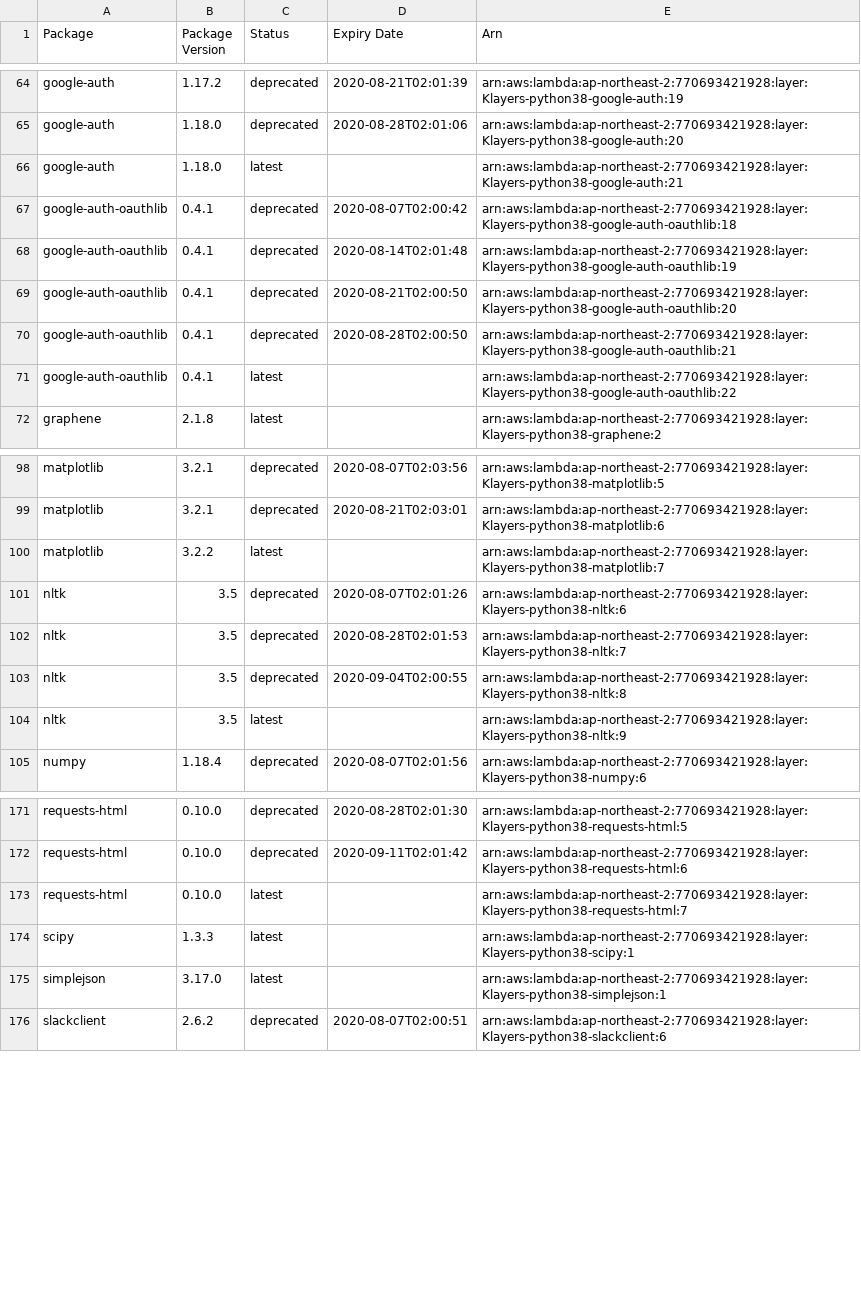
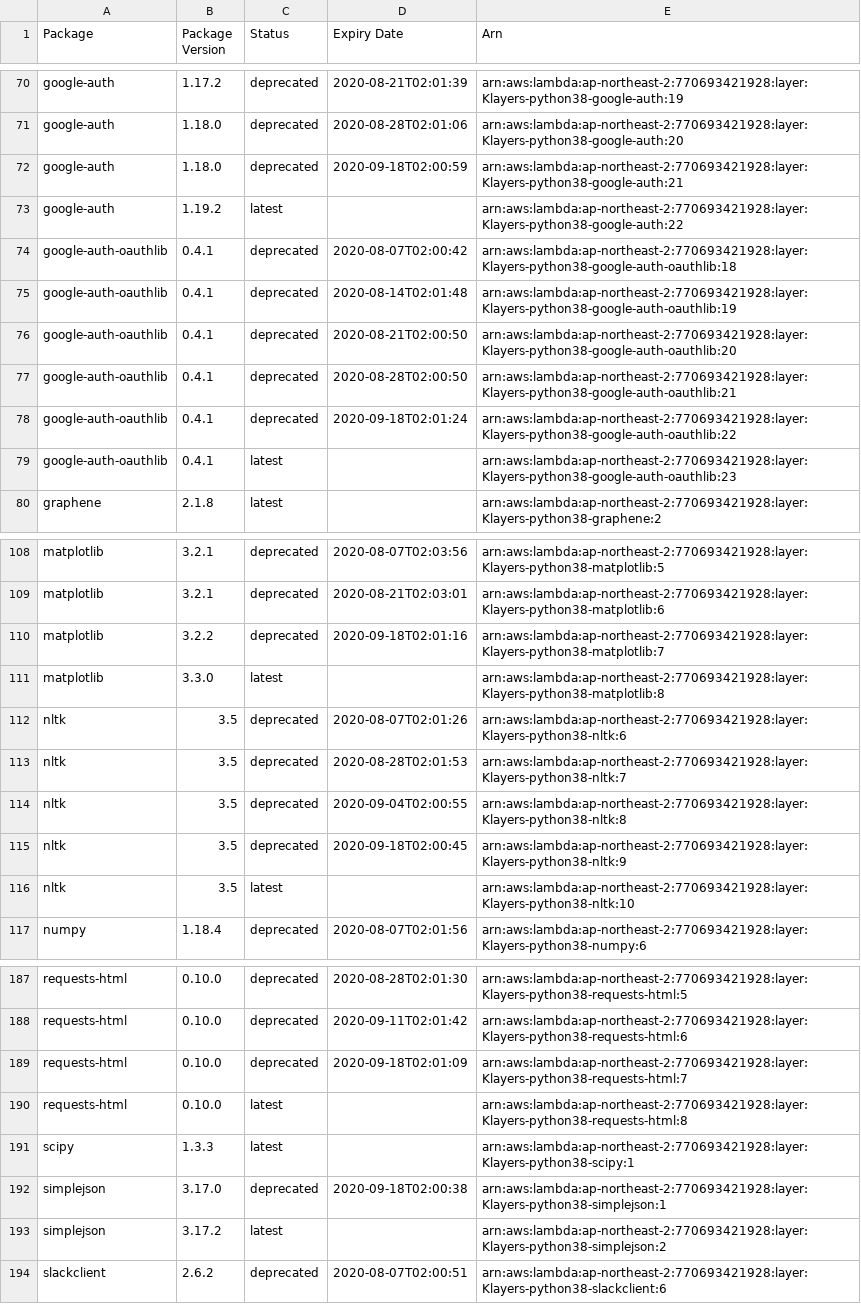
Before and after one commit to raffishquartan/Klayers, a CSV file: deployments/python3.8/arns/ap-northeast-2.csv, drawn as a sheet; only a part is shown, gaps mark what is left out; the diff covers the shown part only.

```diff
--- a/deployments/python3.8/arns/ap-northeast-2.csv
+++ b/deployments/python3.8/arns/ap-northeast-2.csv
@@ -65,3 +71,4 @@ google-auth,1.17.2,deprecated,2020-08-21T02:01:39,arn:aws:lambda:ap-northeast-2:
 google-auth,1.18.0,deprecated,2020-08-28T02:01:06,arn:aws:lambda:ap-northeast-2:770693421928:layer:Klayers-python38-google-auth:20
-google-auth,1.18.0,latest,,arn:aws:lambda:ap-northeast-2:770693421928:layer:Klayers-python38-google-auth:21
+google-auth,1.18.0,deprecated,2020-09-18T02:00:59,arn:aws:lambda:ap-northeast-2:770693421928:layer:Klayers-python38-google-auth:21
+google-auth,1.19.2,latest,,arn:aws:lambda:ap-northeast-2:770693421928:layer:Klayers-python38-google-auth:22
 google-auth-oauthlib,0.4.1,deprecated,2020-08-07T02:00:42,arn:aws:lambda:ap-northeast-2:770693421928:layer:Klayers-python38-google-auth-oauthlib:18
@@ -70,3 +77,4 @@ google-auth-oauthlib,0.4.1,deprecated,2020-08-21T02:00:50,arn:aws:lambda:ap-nort
 google-auth-oauthlib,0.4.1,deprecated,2020-08-28T02:00:50,arn:aws:lambda:ap-northeast-2:770693421928:layer:Klayers-python38-google-auth-oauthlib:21
-google-auth-oauthlib,0.4.1,latest,,arn:aws:lambda:ap-northeast-2:770693421928:layer:Klayers-python38-google-auth-oauthlib:22
+google-auth-oauthlib,0.4.1,deprecated,2020-09-18T02:01:24,arn:aws:lambda:ap-northeast-2:770693421928:layer:Klayers-python38-google-auth-oauthlib:22
+google-auth-oauthlib,0.4.1,latest,,arn:aws:lambda:ap-northeast-2:770693421928:layer:Klayers-python38-google-auth-oauthlib:23
 graphene,2.1.8,latest,,arn:aws:lambda:ap-northeast-2:770693421928:layer:Klayers-python38-graphene:2
@@ -99,3 +109,4 @@ matplotlib,3.2.1,deprecated,2020-08-07T02:03:56,arn:aws:lambda:ap-northeast-2:77
 matplotlib,3.2.1,deprecated,2020-08-21T02:03:01,arn:aws:lambda:ap-northeast-2:770693421928:layer:Klayers-python38-matplotlib:6
-matplotlib,3.2.2,latest,,arn:aws:lambda:ap-northeast-2:770693421928:layer:Klayers-python38-matplotlib:7
+matplotlib,3.2.2,deprecated,2020-09-18T02:01:16,arn:aws:lambda:ap-northeast-2:770693421928:layer:Klayers-python38-matplotlib:7
+matplotlib,3.3.0,latest,,arn:aws:lambda:ap-northeast-2:770693421928:layer:Klayers-python38-matplotlib:8
 nltk,3.5,deprecated,2020-08-07T02:01:26,arn:aws:lambda:ap-northeast-2:770693421928:layer:Klayers-python38-nltk:6
@@ -103,3 +114,4 @@ nltk,3.5,deprecated,2020-08-28T02:01:53,arn:aws:lambda:ap-northeast-2:7706934219
 nltk,3.5,deprecated,2020-09-04T02:00:55,arn:aws:lambda:ap-northeast-2:770693421928:layer:Klayers-python38-nltk:8
-nltk,3.5,latest,,arn:aws:lambda:ap-northeast-2:770693421928:layer:Klayers-python38-nltk:9
+nltk,3.5,deprecated,2020-09-18T02:00:45,arn:aws:lambda:ap-northeast-2:770693421928:layer:Klayers-python38-nltk:9
+nltk,3.5,latest,,arn:aws:lambda:ap-northeast-2:770693421928:layer:Klayers-python38-nltk:10
 numpy,1.18.4,deprecated,2020-08-07T02:01:56,arn:aws:lambda:ap-northeast-2:770693421928:layer:Klayers-python38-numpy:6
@@ -172,5 +188,7 @@ requests-html,0.10.0,deprecated,2020-08-28T02:01:30,arn:aws:lambda:ap-northeast-
 requests-html,0.10.0,deprecated,2020-09-11T02:01:42,arn:aws:lambda:ap-northeast-2:770693421928:layer:Klayers-python38-requests-html:6
-requests-html,0.10.0,latest,,arn:aws:lambda:ap-northeast-2:770693421928:layer:Klayers-python38-requests-html:7
+requests-html,0.10.0,deprecated,2020-09-18T02:01:09,arn:aws:lambda:ap-northeast-2:770693421928:layer:Klayers-python38-requests-html:7
+requests-html,0.10.0,latest,,arn:aws:lambda:ap-northeast-2:770693421928:layer:Klayers-python38-requests-html:8
 scipy,1.3.3,latest,,arn:aws:lambda:ap-northeast-2:770693421928:layer:Klayers-python38-scipy:1
-simplejson,3.17.0,latest,,arn:aws:lambda:ap-northeast-2:770693421928:layer:Klayers-python38-simplejson:1
+simplejson,3.17.0,deprecated,2020-09-18T02:00:38,arn:aws:lambda:ap-northeast-2:770693421928:layer:Klayers-python38-simplejson:1
+simplejson,3.17.2,latest,,arn:aws:lambda:ap-northeast-2:770693421928:layer:Klayers-python38-simplejson:2
 slackclient,2.6.2,deprecated,2020-08-07T02:00:51,arn:aws:lambda:ap-northeast-2:770693421928:layer:Klayers-python38-slackclient:6
```
Also changed, not shown: 13 added rows and 17 edited cells elsewhere in this file, deployments/python3.8/arns/ap-northeast-1.csv, deployments/python3.8/arns/ap-southeast-1.csv, 34 other files.
